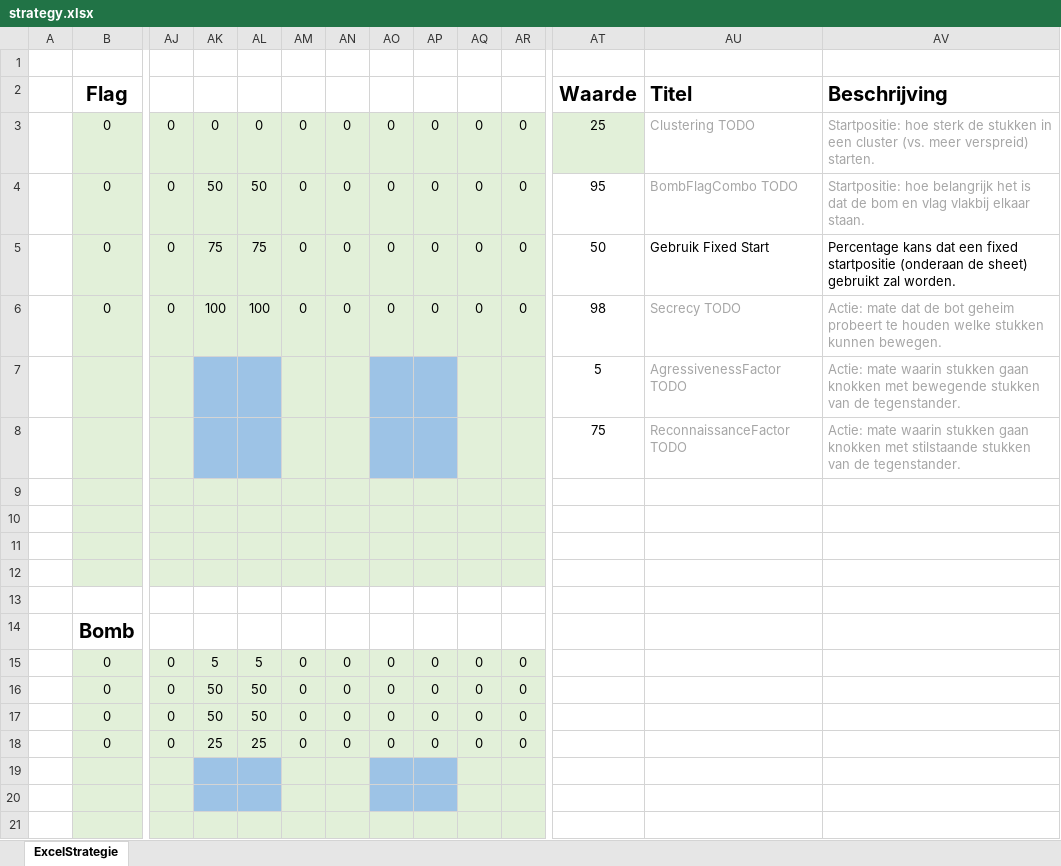
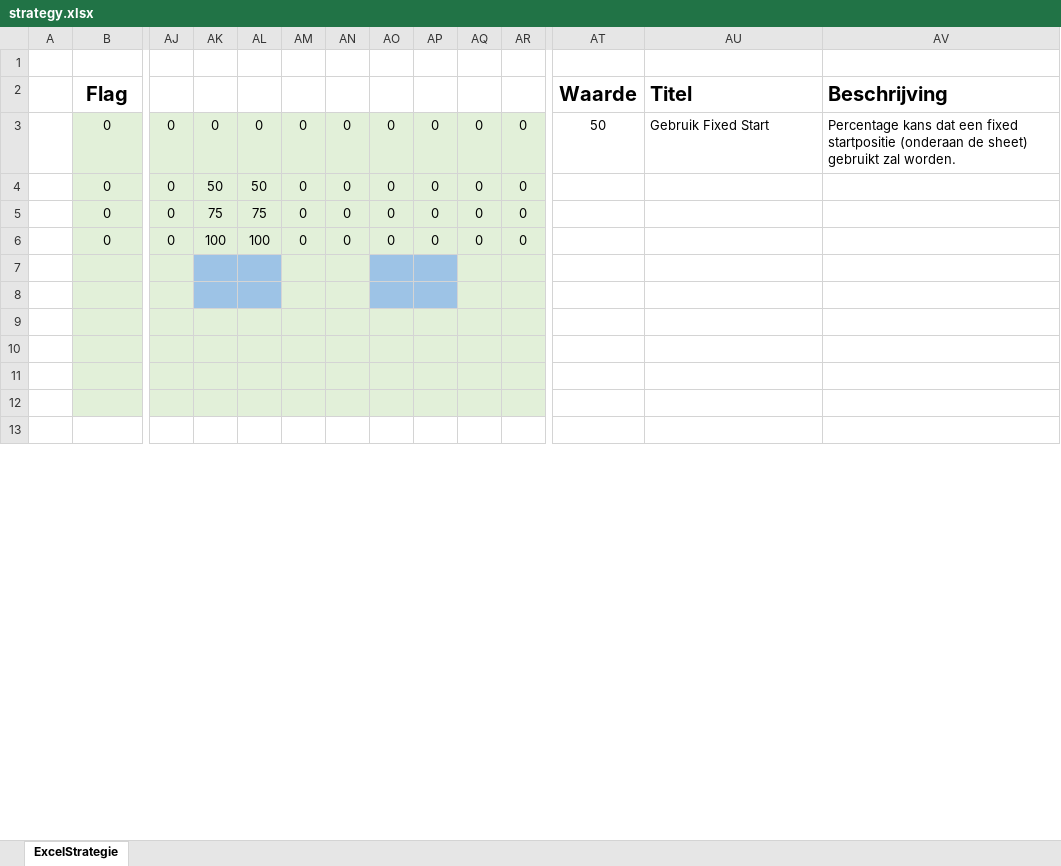
Before and after one commit to jeroenheijmans/infinibattle-2023-excel-bot, an Excel workbook: ExcelBot.Runtime/strategy.xlsx, sheet ExcelStrategie, drawn as a sheet; only a part is shown, gaps mark what is left out; the shorter side is filled out with more unchanged rows; values as stored, in another font and other column widths than the file's, no borders; conditional formats not drawn; removed rows and columns are numbered as before the commit, all else as after; rows hold the shown columns only; the diff covers the shown part only; the diff names each change by its address in the sheet, - before the commit and + after, or states it on an @@ line.

Commit message:
Move all strategy variables to Excel

```diff
--- a/ExcelBot.Runtime/strategy.xlsx (sheet ExcelStrategie)
+++ b/ExcelBot.Runtime/strategy.xlsx (sheet ExcelStrategie)
-AT3: 25
+AT3: 50
-AT3 fill: #E2F0D9
+AT3 fill: none
-AU3: Clustering TODO
+AU3: Gebruik Fixed Start
-AU3:AV3 text colour: #A6A6A6
+AU3:AV3 text colour: black
-AV3: Startpositie: hoe sterk de stukken in een cluster (vs. meer verspreid) starten.
+AV3: Percentage kans dat een fixed startpositie (onderaan de sheet) gebruikt zal worden.
-AT4: 95
+AT4: (empty)
-AU4: BombFlagCombo TODO
+AU4: (empty)
-AV4: Startpositie: hoe belangrijk het is dat de bom en vlag vlakbij elkaar staan.
+AV4: (empty)
-AT5: 50
+AT5: (empty)
-AU5: Gebruik Fixed Start
+AU5: (empty)
-AV5: Percentage kans dat een fixed startpositie (onderaan de sheet) gebruikt zal worden.
+AV5: (empty)
-AT6: 98
+AT6: (empty)
-AU6: Secrecy TODO
+AU6: (empty)
-AV6: Actie: mate dat de bot geheim probeert te houden welke stukken kunnen bewegen.
+AV6: (empty)
-row 7:  |  |  |  |  |  |  |  |  |  |  | 5 | AgressivenessFactor TODO | Actie: mate waarin stukken gaan knokken met bewegende stukken van de tegenstander.
-row 8:  |  |  |  |  |  |  |  |  |  |  | 75 | ReconnaissanceFactor TODO | Actie: mate waarin stukken gaan knokken met stilstaande stukken van de tegenstander.
-row 9: (empty)
-row 10: (empty)
-row 11: (empty)
-row 12: (empty)
-row 13: (empty)
-row 14:  | Bomb
-row 15:  | 0 | 0 | 5 | 5 | 0 | 0 | 0 | 0 | 0 | 0
-row 16:  | 0 | 0 | 50 | 50 | 0 | 0 | 0 | 0 | 0 | 0
-row 17:  | 0 | 0 | 50 | 50 | 0 | 0 | 0 | 0 | 0 | 0
-row 18:  | 0 | 0 | 25 | 25 | 0 | 0 | 0 | 0 | 0 | 0
```
Also changed, not shown: 13 added rows, 13 edited cells, cell formats and merged cells elsewhere in this sheet, 6 other files.
